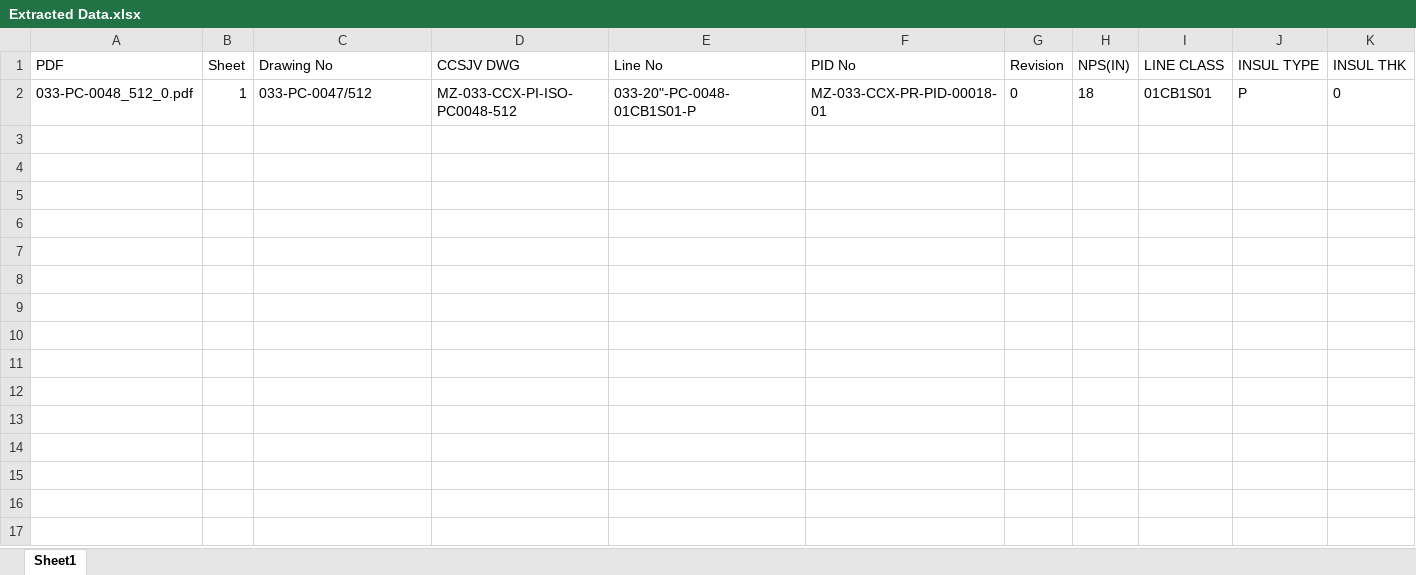
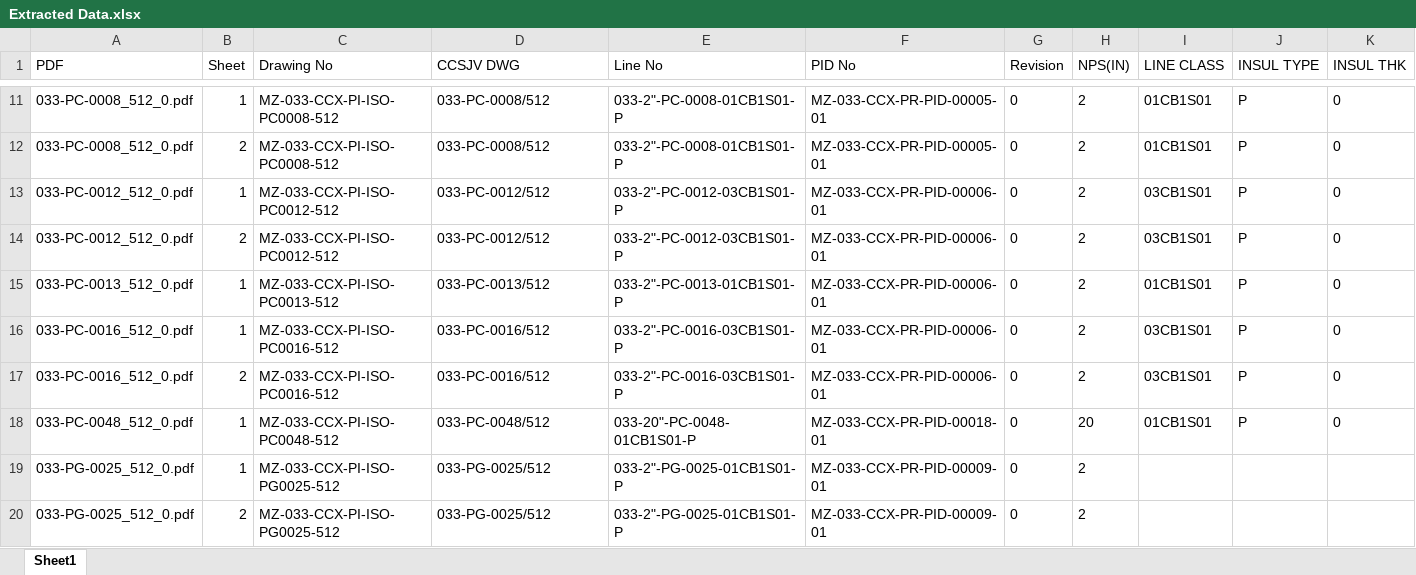
Before and after one commit to mozambiquelngpj4-dev/ccsjv-drawing-register, an Excel workbook: Extracted Data.xlsx, sheet Sheet1, drawn as a sheet; only a part is shown, gaps mark what is left out; values as stored, in another font and other column widths than the file's, no borders; addresses are those after the commit; rows hold the shown columns only; the diff covers the shown part only; the diff names each change by its address in the sheet, - before the commit and + after, or states it on an @@ line.

```diff
--- a/Extracted Data.xlsx (sheet Sheet1)
+++ b/Extracted Data.xlsx (sheet Sheet1)
+row 11: 033-PC-0008_512_0.pdf | 1 | MZ-033-CCX-PI-ISO-PC0008-512 | 033-PC-0008/512 | 033-2"-PC-0008-01CB1S01-P | MZ-033-CCX-PR-PID-00005-01 | 0 | 2 | 01CB1S01 | P | 0
+row 12: 033-PC-0008_512_0.pdf | 2 | MZ-033-CCX-PI-ISO-PC0008-512 | 033-PC-0008/512 | 033-2"-PC-0008-01CB1S01-P | MZ-033-CCX-PR-PID-00005-01 | 0 | 2 | 01CB1S01 | P | 0
+row 13: 033-PC-0012_512_0.pdf | 1 | MZ-033-CCX-PI-ISO-PC0012-512 | 033-PC-0012/512 | 033-2"-PC-0012-03CB1S01-P | MZ-033-CCX-PR-PID-00006-01 | 0 | 2 | 03CB1S01 | P | 0
+row 14: 033-PC-0012_512_0.pdf | 2 | MZ-033-CCX-PI-ISO-PC0012-512 | 033-PC-0012/512 | 033-2"-PC-0012-03CB1S01-P | MZ-033-CCX-PR-PID-00006-01 | 0 | 2 | 03CB1S01 | P | 0
+row 15: 033-PC-0013_512_0.pdf | 1 | MZ-033-CCX-PI-ISO-PC0013-512 | 033-PC-0013/512 | 033-2"-PC-0013-01CB1S01-P | MZ-033-CCX-PR-PID-00006-01 | 0 | 2 | 01CB1S01 | P | 0
+row 16: 033-PC-0016_512_0.pdf | 1 | MZ-033-CCX-PI-ISO-PC0016-512 | 033-PC-0016/512 | 033-2"-PC-0016-03CB1S01-P | MZ-033-CCX-PR-PID-00006-01 | 0 | 2 | 03CB1S01 | P | 0
+row 17: 033-PC-0016_512_0.pdf | 2 | MZ-033-CCX-PI-ISO-PC0016-512 | 033-PC-0016/512 | 033-2"-PC-0016-03CB1S01-P | MZ-033-CCX-PR-PID-00006-01 | 0 | 2 | 03CB1S01 | P | 0
-C18 (Drawing No): 033-PC-0047/512
+C18 (Drawing No): MZ-033-CCX-PI-ISO-PC0048-512
-D18 (CCSJV DWG): MZ-033-CCX-PI-ISO-PC0048-512
+D18 (CCSJV DWG): 033-PC-0048/512
-H18 (NPS(IN)): 18
+H18 (NPS(IN)): 20
+row 19: 033-PG-0025_512_0.pdf | 1 | MZ-033-CCX-PI-ISO-PG0025-512 | 033-PG-0025/512 | 033-2"-PG-0025-01CB1S01-P | MZ-033-CCX-PR-PID-00009-01 | 0 | 2
+row 20: 033-PG-0025_512_0.pdf | 2 | MZ-033-CCX-PI-ISO-PG0025-512 | 033-PG-0025/512 | 033-2"-PG-0025-01CB1S01-P | MZ-033-CCX-PR-PID-00009-01 | 0 | 2
```
Also changed, not shown: 119 added rows elsewhere in this sheet, 2 other files.
